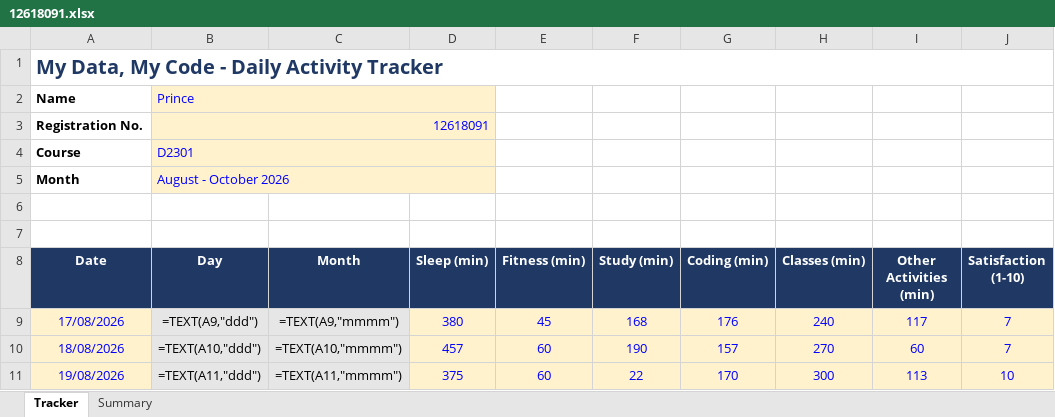
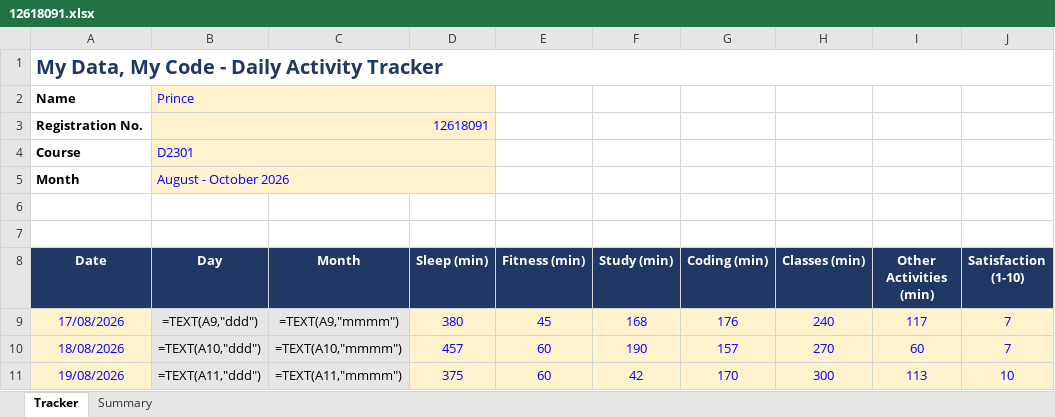
Before and after one commit to Prince160000/Cap776, an Excel workbook: 12618091.xlsx, sheet Tracker, drawn as a sheet; only a part is shown; values as stored, in another font and other column widths than the file's, no borders; formulas without a stored value are shown as written; conditional formats not drawn; the diff names each change by its address in the sheet, - before the commit and + after, or states it on an @@ line.

Commit message:
Update tracker 2026-08-19 (13/14): correct Study

```diff
--- a/12618091.xlsx (sheet Tracker)
+++ b/12618091.xlsx (sheet Tracker)
-F11 (Study (min)): 22
+F11 (Study (min)): 42
```
